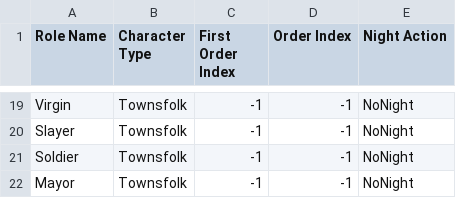
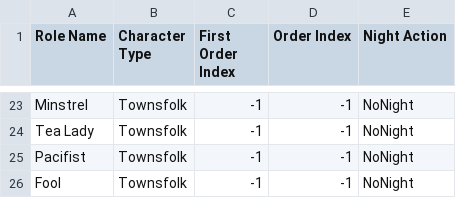
Before and after one commit to IonImpulse/blood-on-the-clocktower-discord-bot, a CSV file: botc-bot/games/bad_moon_rising.csv, drawn as a sheet; only a part is shown, gaps mark what is left out; addresses are those after the commit; the diff covers the shown part only; the diff names each change by its address in the sheet, - before the commit and + after, or states it on an @@ line.

Commit message:
finish up other game files

```diff
--- a/botc-bot/games/bad_moon_rising.csv
+++ b/botc-bot/games/bad_moon_rising.csv
-A23 (Role Name): Virgin
+A23 (Role Name): Minstrel
-A24 (Role Name): Slayer
+A24 (Role Name): Tea Lady
-A25 (Role Name): Soldier
+A25 (Role Name): Pacifist
-A26 (Role Name): Mayor
+A26 (Role Name): Fool
```
Also changed, not shown: 16 added rows, 12 removed rows and 7 edited cells elsewhere in this file, botc-bot/games/sects_and_violets.csv, 3 other files.
